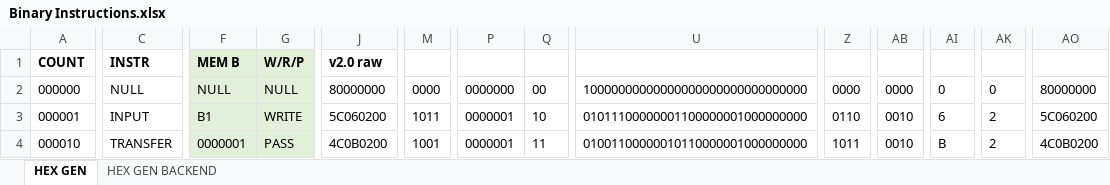
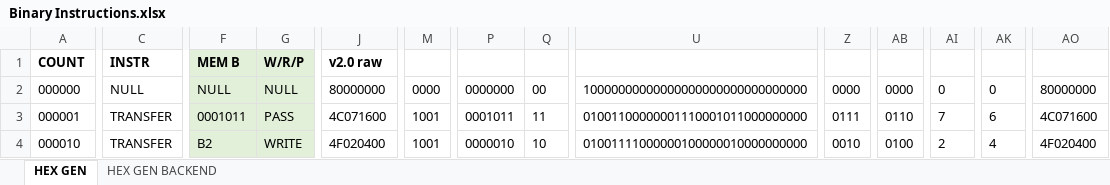
Before and after one commit to romanjan-das-2/NewCircuitDesign, an Excel workbook: INSTRUCTIONS/Binary Instructions.xlsx, sheet HEX GEN, drawn as a sheet; only a part is shown, gaps mark what is left out; values as stored, in another font and other column widths than the file's, no borders; conditional formats not drawn; the diff covers the shown part only; the diff names each change by its address in the sheet, - before the commit and + after, or states it on an @@ line.

```diff
--- a/INSTRUCTIONS/Binary Instructions.xlsx (sheet HEX GEN)
+++ b/INSTRUCTIONS/Binary Instructions.xlsx (sheet HEX GEN)
-C3: INPUT
+C3: TRANSFER
-F3: B1
+F3: 0001011
-G3: WRITE
+G3: PASS
-J3: 5C060200
+J3: 4C071600
-M3: 1011
+M3: 1001
-P3: 0000001
+P3: 0001011
-Q3: 10
+Q3: 11
-U3: 01011100000001100000001000000000
+U3: 01001100000001110001011000000000
-Z3: 0110
+Z3: 0111
-AB3: 0010
+AB3: 0110
-AI3: 6
+AI3: 7
-AK3: 2
+AK3: 6
-AO3: 5C060200
+AO3: 4C071600
-F4: 0000001
+F4: B2
-G4: PASS
+G4: WRITE
-J4: 4C0B0200
+J4: 4F020400
-P4: 0000001
+P4: 0000010
-Q4: 11
+Q4: 10
-U4: 01001100000010110000001000000000
+U4: 01001111000000100000010000000000
-Z4: 1011
+Z4: 0010
-AB4: 0010
+AB4: 0100
-AI4: B
+AI4: 2
-AK4: 2
+AK4: 4
-AO4: 4C0B0200
+AO4: 4F020400
```
Also changed, not shown: 15 added rows, 15 removed rows and 179 edited cells elsewhere in this sheet, formulas that keep their value, 2 other files.
